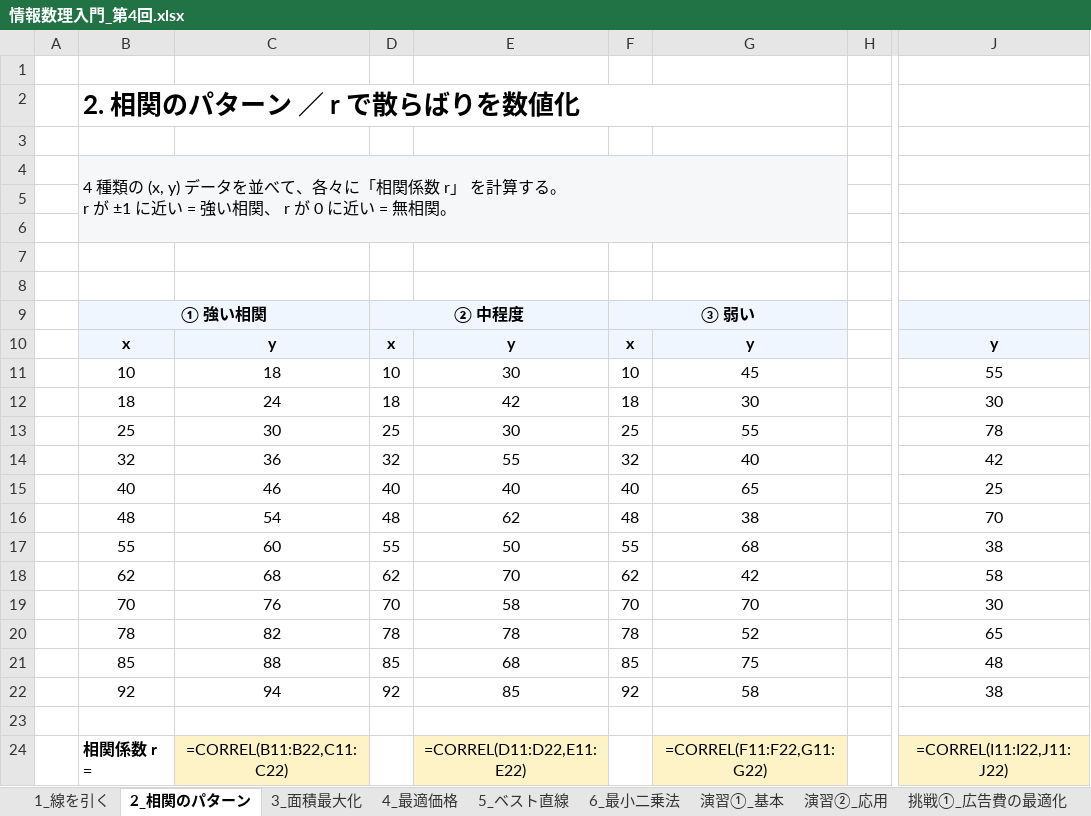
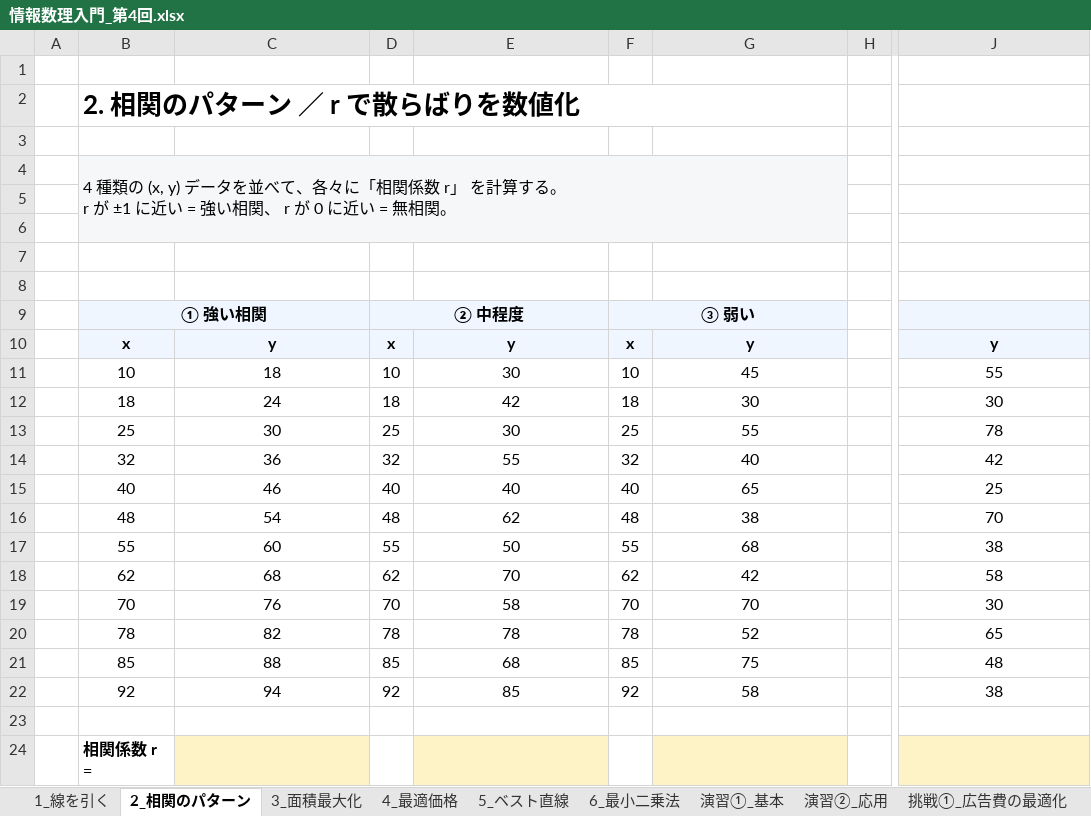
Before and after one commit to mikikof/joho-suuri, an Excel workbook: lec04/情報数理入門_第4回.xlsx, sheet 2_相関のパターン, drawn as a sheet; only a part is shown, gaps mark what is left out; values as stored, in another font and other column widths than the file's, no borders; formulas without a stored value are shown as written; the diff names each change by its address in the sheet, - before the commit and + after, or states it on an @@ line.

```diff
--- a/lec04/情報数理入門_第4回.xlsx (sheet 2_相関のパターン)
+++ b/lec04/情報数理入門_第4回.xlsx (sheet 2_相関のパターン)
-C24: =CORREL(B11:B22,C11:C22)
+C24: (empty)
-E24: =CORREL(D11:D22,E11:E22)
+E24: (empty)
-G24: =CORREL(F11:F22,G11:G22)
+G24: (empty)
-J24: =CORREL(I11:I22,J11:J22)
+J24: (empty)
```
Also changed, not shown: sheet 演習②_応用, sheet 6_最小二乗法, sheet 5_ベスト直線, sheet 挑戦②_月別気温で売上予測, sheet 演習①_基本, sheet 1_線を引く, 3 more sheets.
